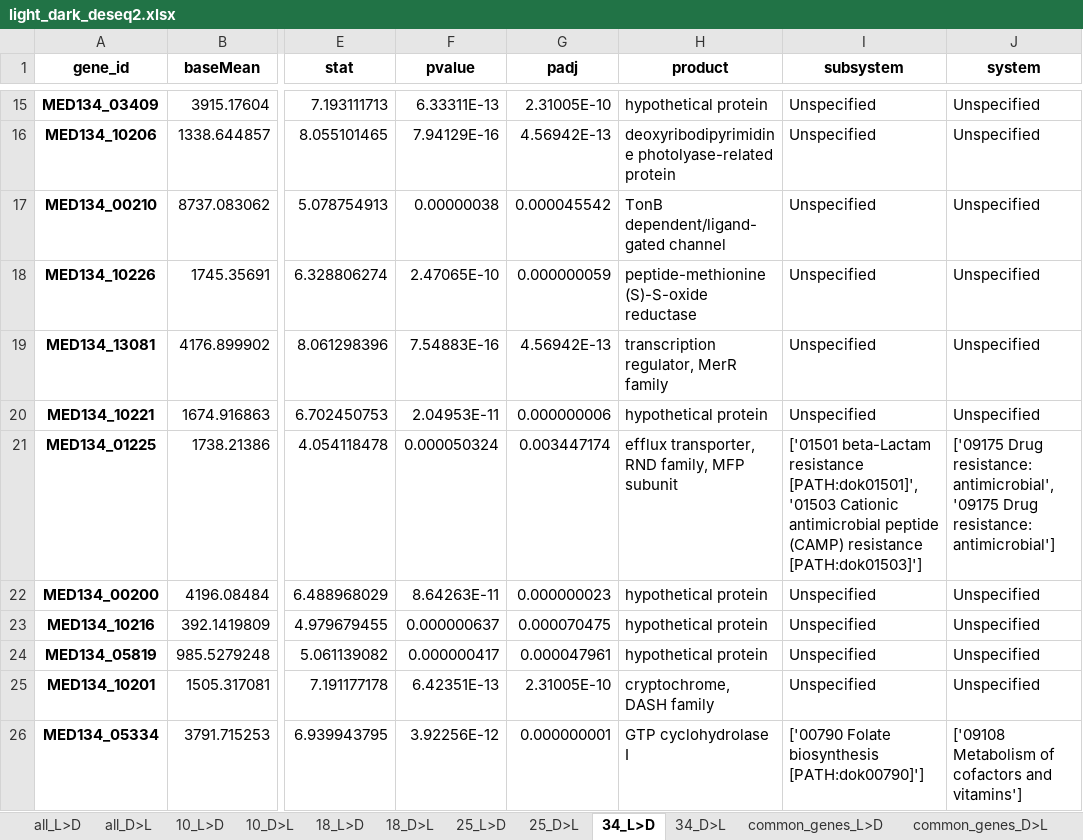
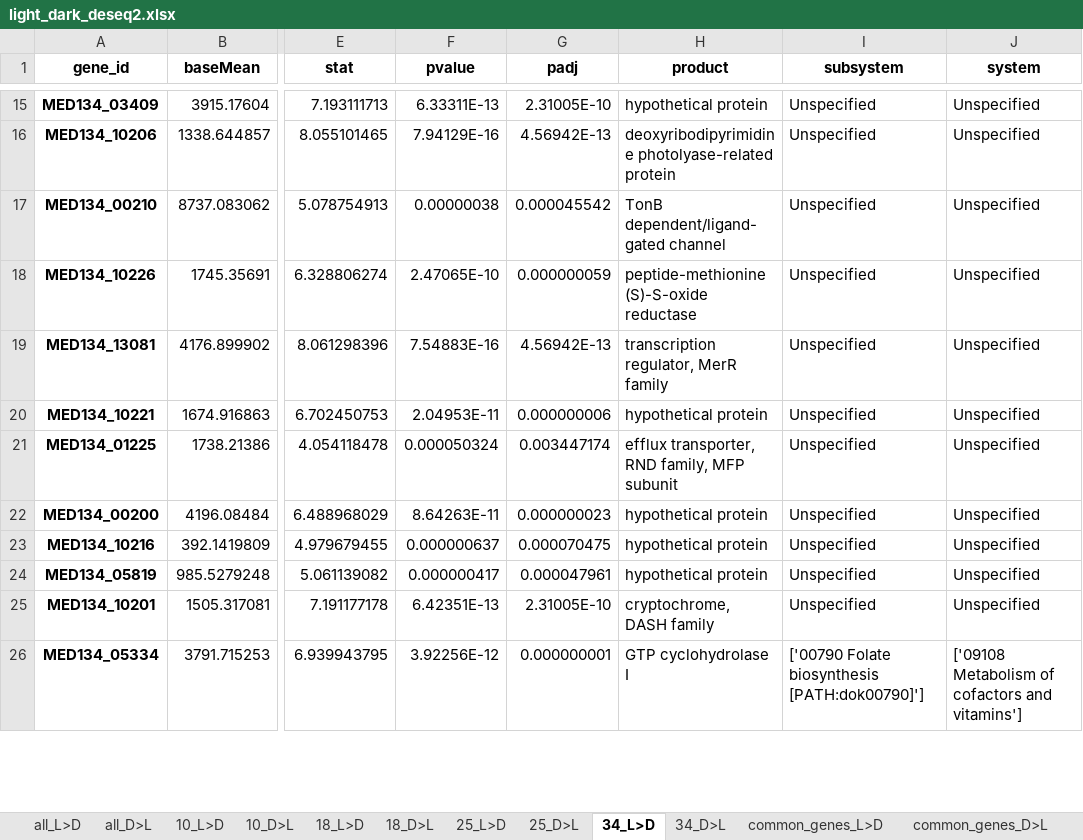
Before and after one commit to Robaina/Dokdonia, an Excel workbook: results/deseq_results/light_dark_deseq2.xlsx, sheet 34_L>D, drawn as a sheet; only a part is shown, gaps mark what is left out; values as stored, in another font and other column widths than the file's, no borders; the diff names each change by its address in the sheet, - before the commit and + after, or states it on an @@ line.

```diff
--- a/results/deseq_results/light_dark_deseq2.xlsx (sheet 34_L>D)
+++ b/results/deseq_results/light_dark_deseq2.xlsx (sheet 34_L>D)
-I21 (subsystem): ['01501 beta-Lactam resistance [PATH:dok01501]', '01503 Cationic antimicrobial peptide (CAMP) resistance [PATH:dok01503]']
+I21 (subsystem): Unspecified
-J21 (system): ['09175 Drug resistance: antimicrobial', '09175 Drug resistance: antimicrobial']
+J21 (system): Unspecified
```
Also changed, not shown: sheet 18_L>D, sheet all_L>D, sheet 18_D>L, sheet all_D>L, results/deseq_results/across_temperature_deseq2.xlsx, 20 other files.
